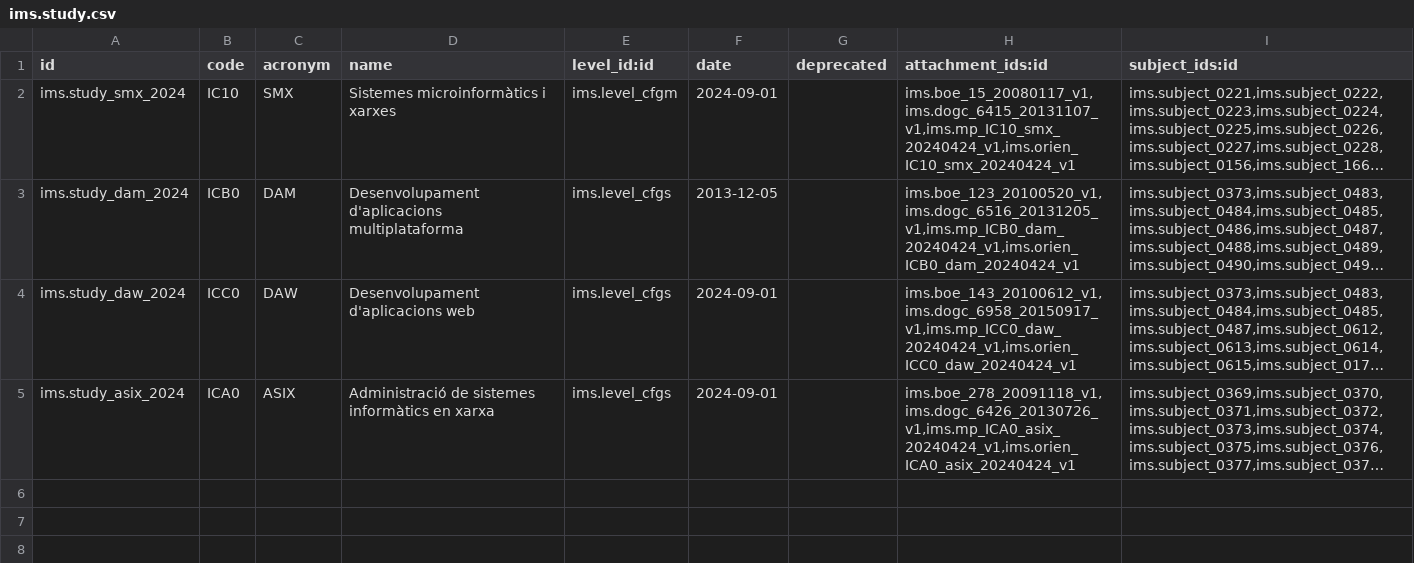
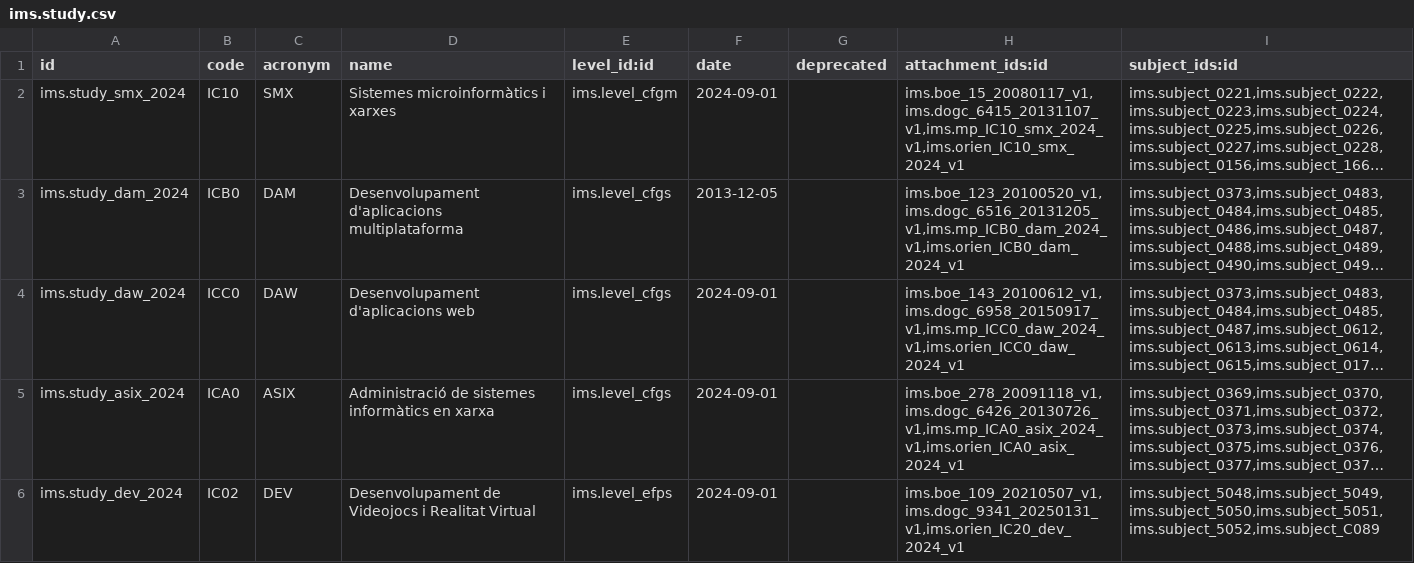
Before and after one commit to ElPuig/EMS, a CSV file: data/cat/ims.study.csv, drawn as a sheet; long unchanged cells end in …; the diff names each change by its address in the sheet, - before the commit and + after, or states it on an @@ line.

```diff
--- a/data/cat/ims.study.csv
+++ b/data/cat/ims.study.csv
-H2 (attachment_ids:id): ims.boe_15_20080117_v1,ims.dogc_6415_20131107_v1,ims.mp_IC10_smx_20240424_v1,ims.orien_IC10_smx_20240424_v1
+H2 (attachment_ids:id): ims.boe_15_20080117_v1,ims.dogc_6415_20131107_v1,ims.mp_IC10_smx_2024_v1,ims.orien_IC10_smx_2024_v1
-H3 (attachment_ids:id): ims.boe_123_20100520_v1,ims.dogc_6516_20131205_v1,ims.mp_ICB0_dam_20240424_v1,ims.orien_ICB0_dam_20240424_v1
+H3 (attachment_ids:id): ims.boe_123_20100520_v1,ims.dogc_6516_20131205_v1,ims.mp_ICB0_dam_2024_v1,ims.orien_ICB0_dam_2024_v1
-H4 (attachment_ids:id): ims.boe_143_20100612_v1,ims.dogc_6958_20150917_v1,ims.mp_ICC0_daw_20240424_v1,ims.orien_ICC0_daw_20240424_v1
+H4 (attachment_ids:id): ims.boe_143_20100612_v1,ims.dogc_6958_20150917_v1,ims.mp_ICC0_daw_2024_v1,ims.orien_ICC0_daw_2024_v1
-H5 (attachment_ids:id): ims.boe_278_20091118_v1,ims.dogc_6426_20130726_v1,ims.mp_ICA0_asix_20240424_v1,ims.orien_ICA0_asix_20240424_v1
+H5 (attachment_ids:id): ims.boe_278_20091118_v1,ims.dogc_6426_20130726_v1,ims.mp_ICA0_asix_2024_v1,ims.orien_ICA0_asix_2024_v1
+row 6: ims.study_dev_2024 | IC02 | DEV | Desenvolupament de Videojocs i Realitat Virtual | ims.level_efps | 2024-09-01 |  | ims.boe_109_20210507_v1,ims.dogc_9341_20250131_v1,ims.orien_IC20_dev_2024_v1 | ims.subject_5048,ims.subject_5049,ims.subject_5050,ims.subject_5051,ims.subject_5052,ims.subject_C089
```
Also changed, not shown: data/cat/ims.level.csv, data/cat/ims.subject.csv, 6 other files.
